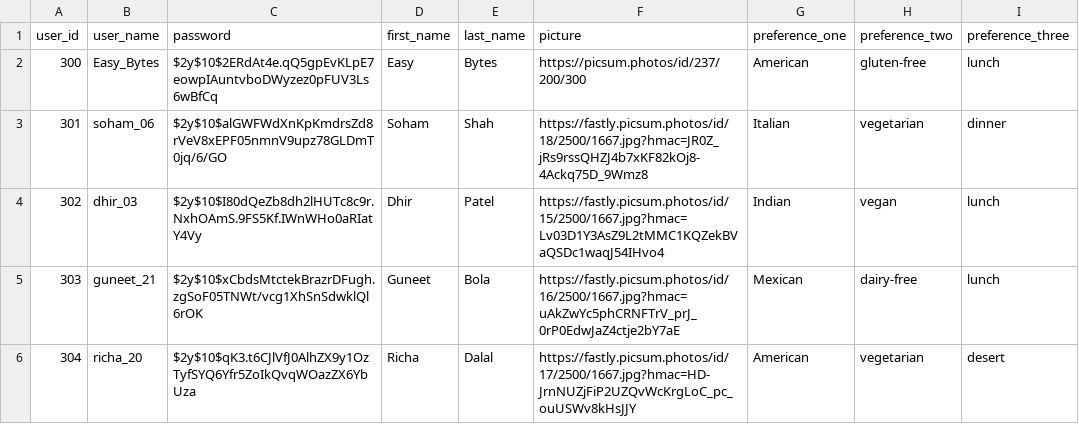
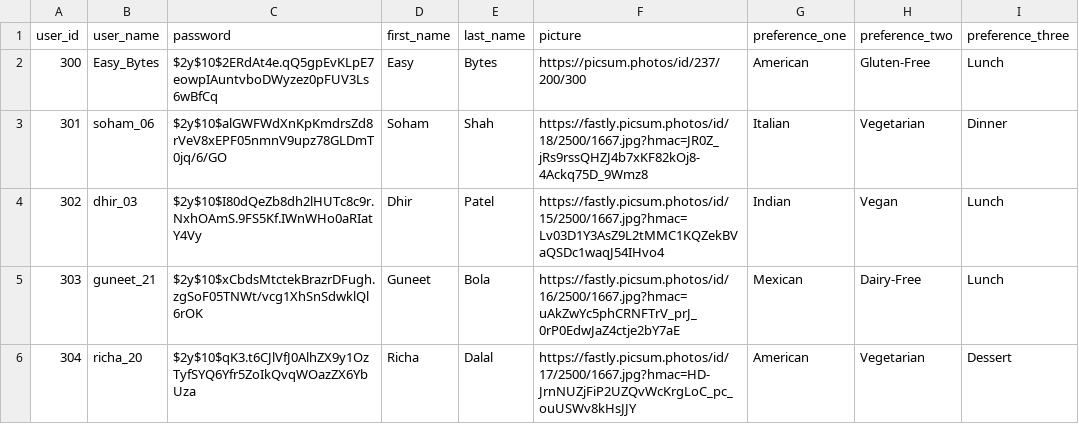
Before and after one commit to dhirpatel133/EasyBytes-RecipeDatabase, a CSV file: db/sample-data/user-sample.csv, drawn as a sheet.

```diff
--- a/db/sample-data/user-sample.csv
+++ b/db/sample-data/user-sample.csv
@@ -1,6 +1,6 @@
 user_id,user_name,password,first_name,last_name,picture,preference_one,preference_two,preference_three
-300,Easy_Bytes,$2y$10$2ERdAt4e.qQ5gpEvKLpE7eowpIAuntvboDWyzez0pFUV3Ls6wBfCq,Easy,Bytes,https://picsum.photos/id/237/200/300,American,gluten-free,lunch
-301,soham_06,$2y$10$alGWFWdXnKpKmdrsZd8rVeV8xEPF05nmnV9upz78GLDmT0jq/6/GO,Soham,Shah,https://fastly.picsum.photos/id/18/2500/1667.jpg?hmac=JR0Z_jRs9rssQHZJ4b7xKF82kOj8-4Ackq75D_9Wmz8,Italian,vegetarian,dinner
-302,dhir_03,$2y$10$I80dQeZb8dh2lHUTc8c9r.NxhOAmS.9FS5Kf.IWnWHo0aRIatY4Vy,Dhir,Patel,https://fastly.picsum.photos/id/15/2500/1667.jpg?hmac=Lv03D1Y3AsZ9L2tMMC1KQZekBVaQSDc1waqJ54IHvo4,Indian,vegan,lunch
-303,guneet_21,$2y$10$xCbdsMtctekBrazrDFugh.zgSoF05TNWt/vcg1XhSnSdwklQl6rOK,Guneet,Bola,https://fastly.picsum.photos/id/16/2500/1667.jpg?hmac=uAkZwYc5phCRNFTrV_prJ_0rP0EdwJaZ4ctje2bY7aE,Mexican,dairy-free,lunch
-304,richa_20,$2y$10$qK3.t6CJlVfJ0AlhZX9y1OzTyfSYQ6Yfr5ZoIkQvqWOazZX6YbUza,Richa,Dalal,https://fastly.picsum.photos/id/17/2500/1667.jpg?hmac=HD-JrnNUZjFiP2UZQvWcKrgLoC_pc_ouUSWv8kHsJJY,American,vegetarian,desert
+300,Easy_Bytes,$2y$10$2ERdAt4e.qQ5gpEvKLpE7eowpIAuntvboDWyzez0pFUV3Ls6wBfCq,Easy,Bytes,https://picsum.photos/id/237/200/300,American,Gluten-Free,Lunch
+301,soham_06,$2y$10$alGWFWdXnKpKmdrsZd8rVeV8xEPF05nmnV9upz78GLDmT0jq/6/GO,Soham,Shah,https://fastly.picsum.photos/id/18/2500/1667.jpg?hmac=JR0Z_jRs9rssQHZJ4b7xKF82kOj8-4Ackq75D_9Wmz8,Italian,Vegetarian,Dinner
+302,dhir_03,$2y$10$I80dQeZb8dh2lHUTc8c9r.NxhOAmS.9FS5Kf.IWnWHo0aRIatY4Vy,Dhir,Patel,https://fastly.picsum.photos/id/15/2500/1667.jpg?hmac=Lv03D1Y3AsZ9L2tMMC1KQZekBVaQSDc1waqJ54IHvo4,Indian,Vegan,Lunch
+303,guneet_21,$2y$10$xCbdsMtctekBrazrDFugh.zgSoF05TNWt/vcg1XhSnSdwklQl6rOK,Guneet,Bola,https://fastly.picsum.photos/id/16/2500/1667.jpg?hmac=uAkZwYc5phCRNFTrV_prJ_0rP0EdwJaZ4ctje2bY7aE,Mexican,Dairy-Free,Lunch
+304,richa_20,$2y$10$qK3.t6CJlVfJ0AlhZX9y1OzTyfSYQ6Yfr5ZoIkQvqWOazZX6YbUza,Richa,Dalal,https://fastly.picsum.photos/id/17/2500/1667.jpg?hmac=HD-JrnNUZjFiP2UZQvWcKrgLoC_pc_ouUSWv8kHsJJY,American,Vegetarian,Dessert
```
Also changed, not shown: 6 other files.
